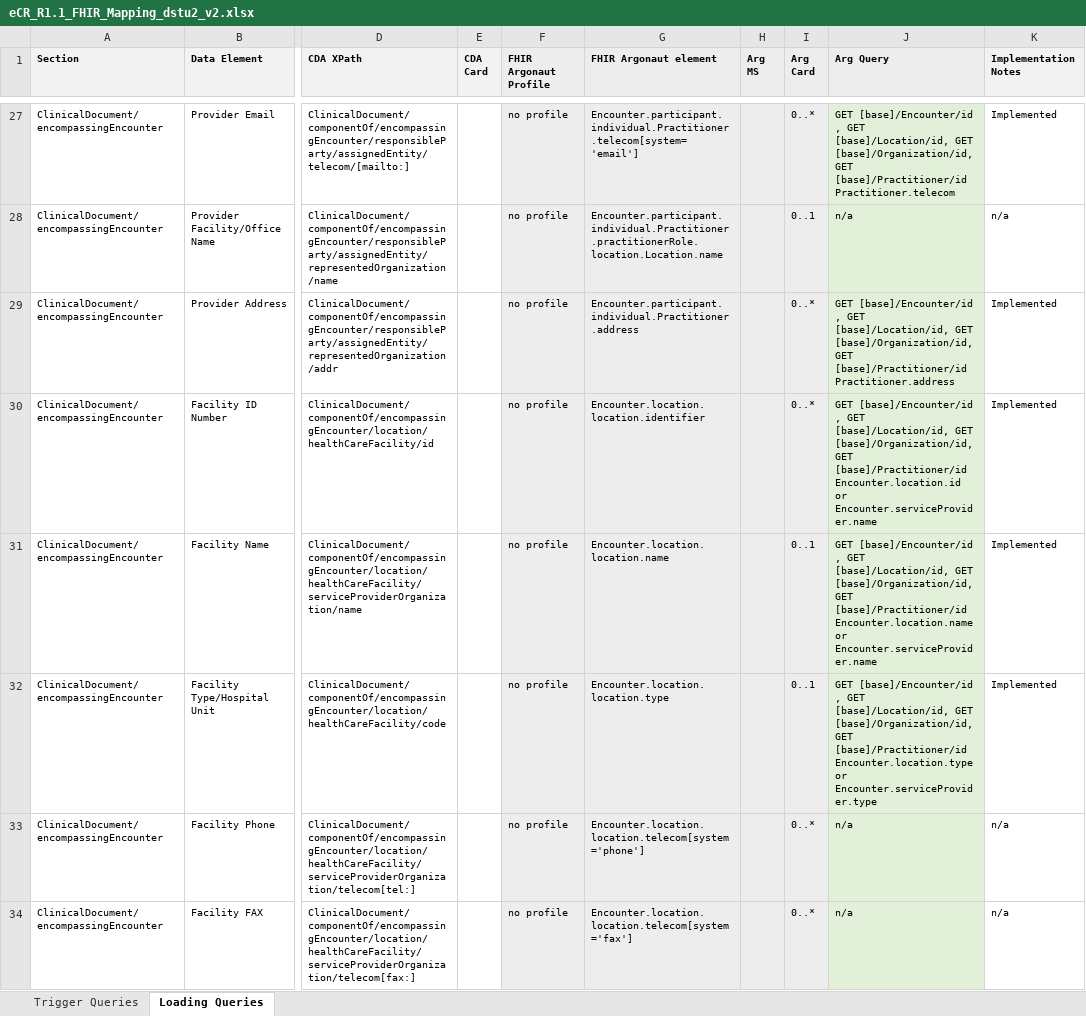
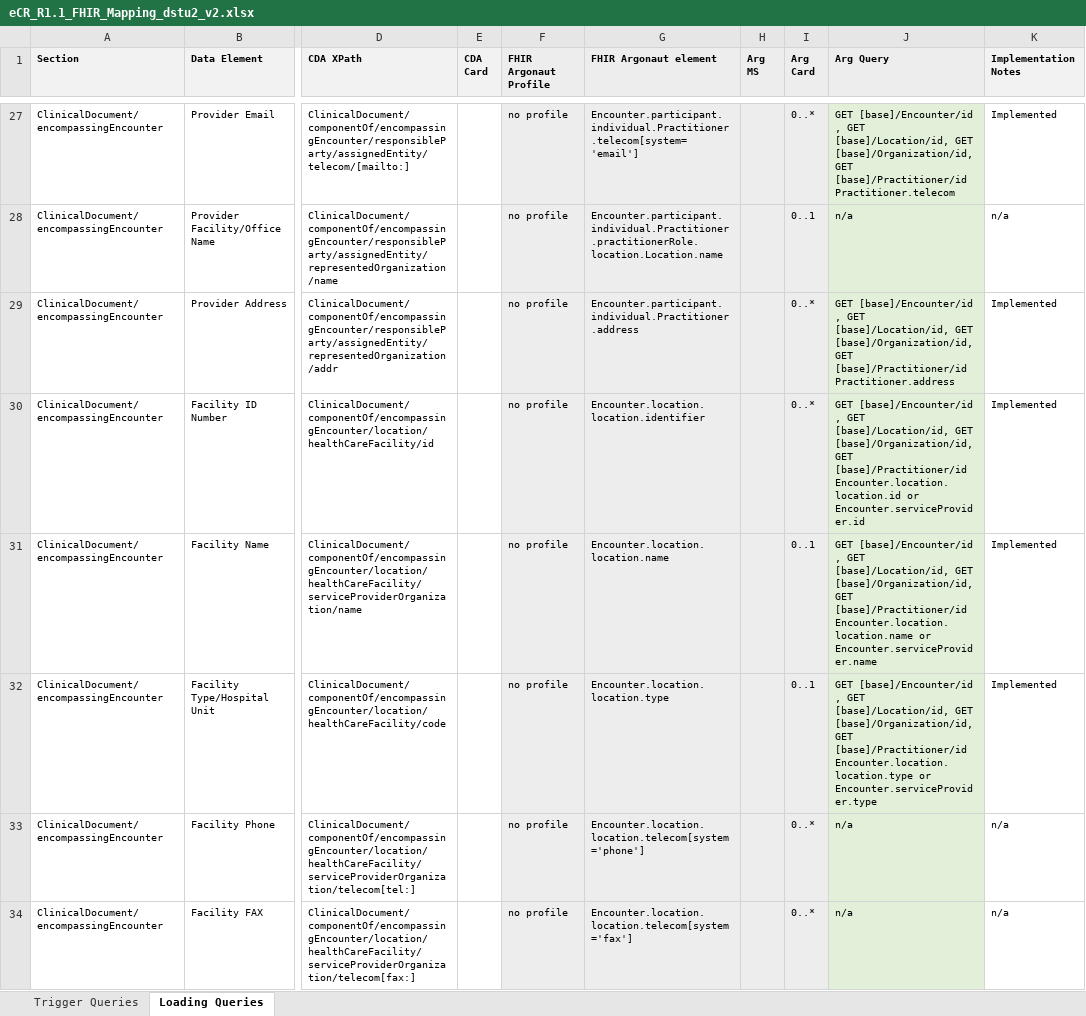
Before and after one commit to drajer-health/eCRNow, an Excel workbook: documents/eCR_R1.1_FHIR_Mapping_dstu2_v2.xlsx, sheet Loading Queries, drawn as a sheet; only a part is shown, gaps mark what is left out; values as stored, in another font and other column widths than the file's, no borders; ↵ is a line break in a cell; the diff covers the shown part only; the diff names each change by its address in the sheet, - before the commit and + after, or states it on an @@ line.

Commit message:
Updated documentation for R4 queries.

```diff
--- a/documents/eCR_R1.1_FHIR_Mapping_dstu2_v2.xlsx (sheet Loading Queries)
+++ b/documents/eCR_R1.1_FHIR_Mapping_dstu2_v2.xlsx (sheet Loading Queries)
-J30 (Arg Query): …GET [base]/Practitioner/id ↵ Encounter.location.id or Encounter.serviceProvider.name
+J30 (Arg Query): …GET [base]/Practitioner/id ↵ Encounter.location.location.id or Encounter.serviceProvider.id
-J31 (Arg Query): …GET [base]/Practitioner/id ↵ Encounter.location.name or Encounter.serviceProvider.name
+J31 (Arg Query): …GET [base]/Practitioner/id ↵ Encounter.location.location.name or Encounter.serviceProvider.name
-J32 (Arg Query): …GET [base]/Practitioner/id ↵ Encounter.location.type or Encounter.serviceProvider.type
+J32 (Arg Query): …GET [base]/Practitioner/id ↵ Encounter.location.location.type or Encounter.serviceProvider.type
```
Also changed, not shown: 16 edited cells elsewhere in this sheet, sheet Trigger Queries.
